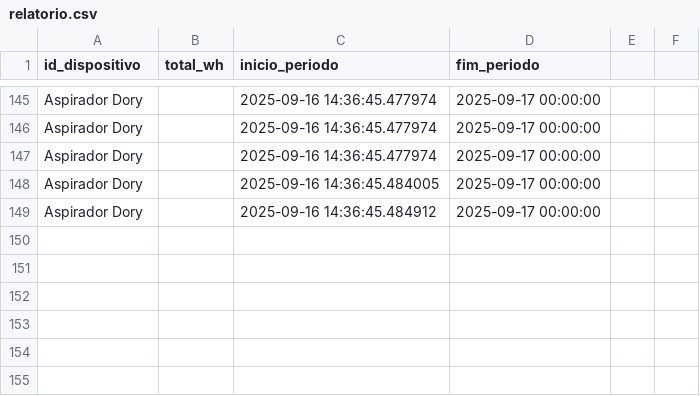
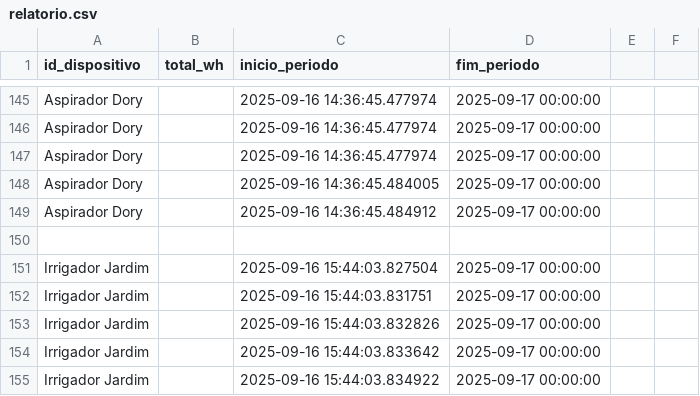
Before and after one commit to gcileno/smart_home, a CSV file: smart_home/data/relatorio.csv, drawn as a sheet; only a part is shown, gaps mark what is left out; the diff names each change by its address in the sheet, - before the commit and + after, or states it on an @@ line.

```diff
--- a/smart_home/data/relatorio.csv
+++ b/smart_home/data/relatorio.csv
+row 150: (empty)
+row 151: Irrigador Jardim |  | 2025-09-16 15:44:03.827504 | 2025-09-17 00:00:00
+row 152: Irrigador Jardim |  | 2025-09-16 15:44:03.831751 | 2025-09-17 00:00:00
+row 153: Irrigador Jardim |  | 2025-09-16 15:44:03.832826 | 2025-09-17 00:00:00
+row 154: Irrigador Jardim |  | 2025-09-16 15:44:03.833642 | 2025-09-17 00:00:00
+row 155: Irrigador Jardim |  | 2025-09-16 15:44:03.834922 | 2025-09-17 00:00:00
```
Also changed, not shown: smart_home/data/log.csv, 3 other files.
